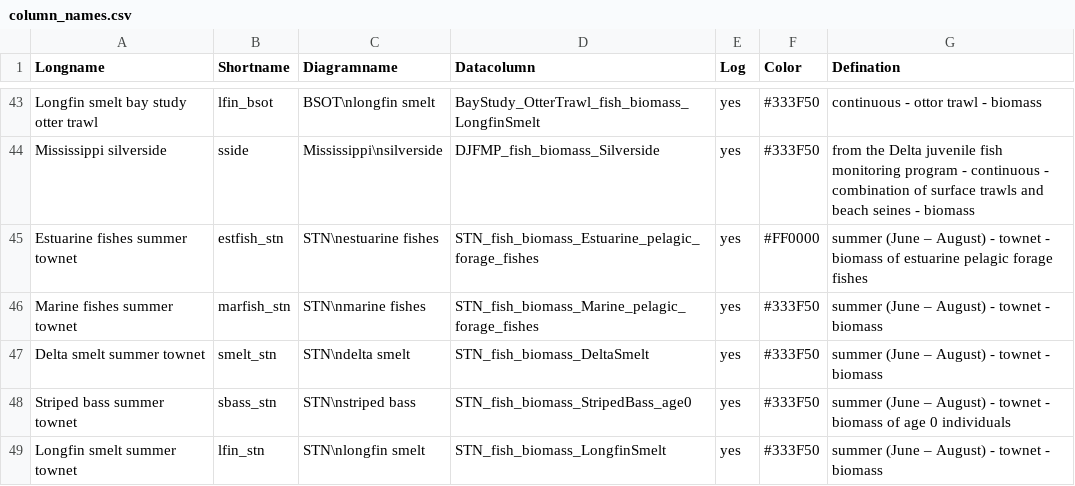
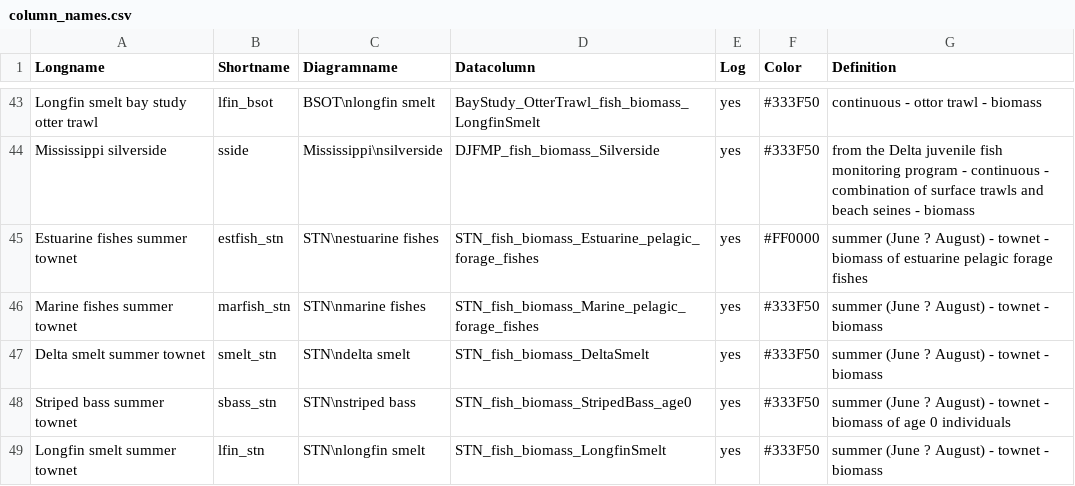
Before and after one commit to Delta-Stewardship-Council/swg-21-foodwebs, a CSV file: analysis/column_names.csv, drawn as a sheet; only a part is shown, gaps mark what is left out; the diff names each change by its address in the sheet, - before the commit and + after, or states it on an @@ line.

```diff
--- a/analysis/column_names.csv
+++ b/analysis/column_names.csv
-G1: Defination
+G1: Definition
-G45 (Definition): summer (June – August) -…
+G45 (Definition): summer (June ? August) -…
-G46:G47 (Definition): summer (June – August) - townet - biomass
+G46:G47 (Definition): summer (June ? August) - townet - biomass
-G48 (Definition): summer (June – August) -…
+G48 (Definition): summer (June ? August) -…
-G49 (Definition): summer (June – August) - townet - biomass
+G49 (Definition): summer (June ? August) - townet - biomass
```
Also changed, not shown: analysis/column_names_region_monthly.csv, fig_output/definitions table.csv, 10 other files.
